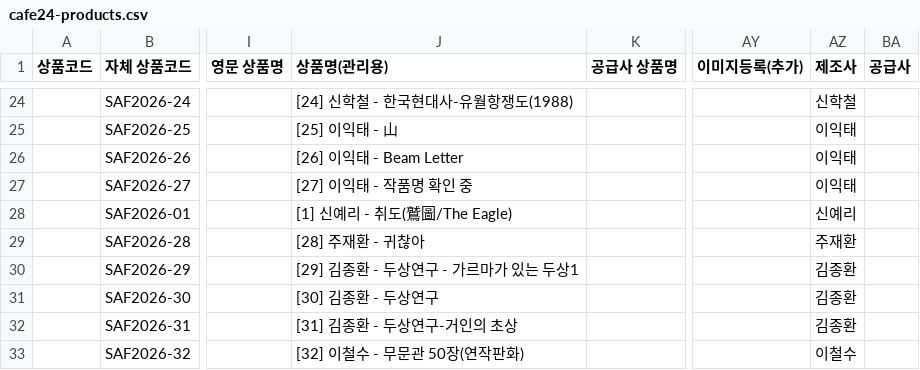
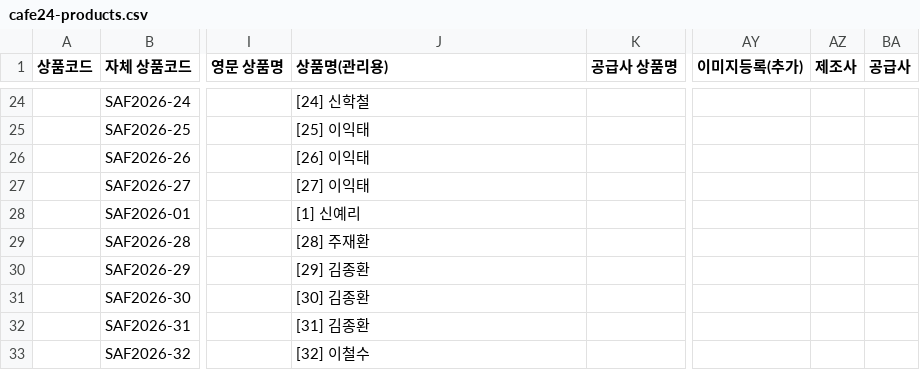
Before and after one commit to hwangtab/saf-2026, a CSV file: docs/cafe24-products.csv, drawn as a sheet; only a part is shown, gaps mark what is left out; the diff covers the shown part only; the diff names each change by its address in the sheet, - before the commit and + after, or states it on an @@ line.

```diff
--- a/docs/cafe24-products.csv
+++ b/docs/cafe24-products.csv
-J24 (상품명(관리용)): [24] 신학철 - 한국현대사-유월항쟁도(1988)
+J24 (상품명(관리용)): [24] 신학철
-AZ24 (제조사): 신학철
+AZ24 (제조사): (empty)
-J25 (상품명(관리용)): [25] 이익태 - 山
+J25 (상품명(관리용)): [25] 이익태
-AZ25:AZ27 (제조사): 이익태
+AZ25:AZ27 (제조사): (empty)
-J26 (상품명(관리용)): [26] 이익태 - Beam Letter
+J26 (상품명(관리용)): [26] 이익태
-J27 (상품명(관리용)): [27] 이익태 - 작품명 확인 중
+J27 (상품명(관리용)): [27] 이익태
-J28 (상품명(관리용)): [1] 신예리 - 취도(鷲圖/The Eagle)
+J28 (상품명(관리용)): [1] 신예리
-AZ28 (제조사): 신예리
+AZ28 (제조사): (empty)
-J29 (상품명(관리용)): [28] 주재환 - 귀찮아
+J29 (상품명(관리용)): [28] 주재환
-AZ29 (제조사): 주재환
+AZ29 (제조사): (empty)
-J30 (상품명(관리용)): [29] 김종환 - 두상연구 - 가르마가 있는 두상1
+J30 (상품명(관리용)): [29] 김종환
-AZ30:AZ32 (제조사): 김종환
+AZ30:AZ32 (제조사): (empty)
-J31 (상품명(관리용)): [30] 김종환 - 두상연구
+J31 (상품명(관리용)): [30] 김종환
-J32 (상품명(관리용)): [31] 김종환 - 두상연구-거인의 초상
+J32 (상품명(관리용)): [31] 김종환
-J33 (상품명(관리용)): [32] 이철수 - 무문관 50장(연작판화)
+J33 (상품명(관리용)): [32] 이철수
-AZ33 (제조사): 이철수
+AZ33 (제조사): (empty)
```
Also changed, not shown: 44 edited cells elsewhere in this file, 1 other file.
